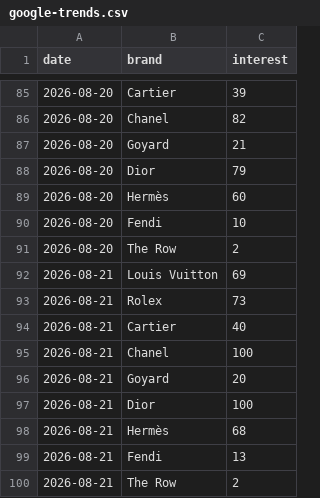
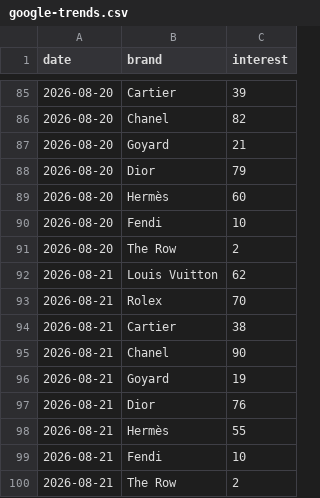
Before and after one commit to elibarzvi/demand-desk, a CSV file: data/exports/google-trends.csv, drawn as a sheet; only a part is shown, gaps mark what is left out.

```diff
--- a/data/exports/google-trends.csv
+++ b/data/exports/google-trends.csv
@@ -91,10 +91,10 @@ date,brand,interest
 2026-08-20,The Row,2
-2026-08-21,Louis Vuitton,69
-2026-08-21,Rolex,73
-2026-08-21,Cartier,40
-2026-08-21,Chanel,100
-2026-08-21,Goyard,20
-2026-08-21,Dior,100
-2026-08-21,Hermès,68
-2026-08-21,Fendi,13
+2026-08-21,Louis Vuitton,62
+2026-08-21,Rolex,70
+2026-08-21,Cartier,38
+2026-08-21,Chanel,90
+2026-08-21,Goyard,19
+2026-08-21,Dior,76
+2026-08-21,Hermès,55
+2026-08-21,Fendi,10
 2026-08-21,The Row,2
```
Also changed, not shown: data/exports/ebay.csv, data/exports/fashionphile.csv, 4 other files.
